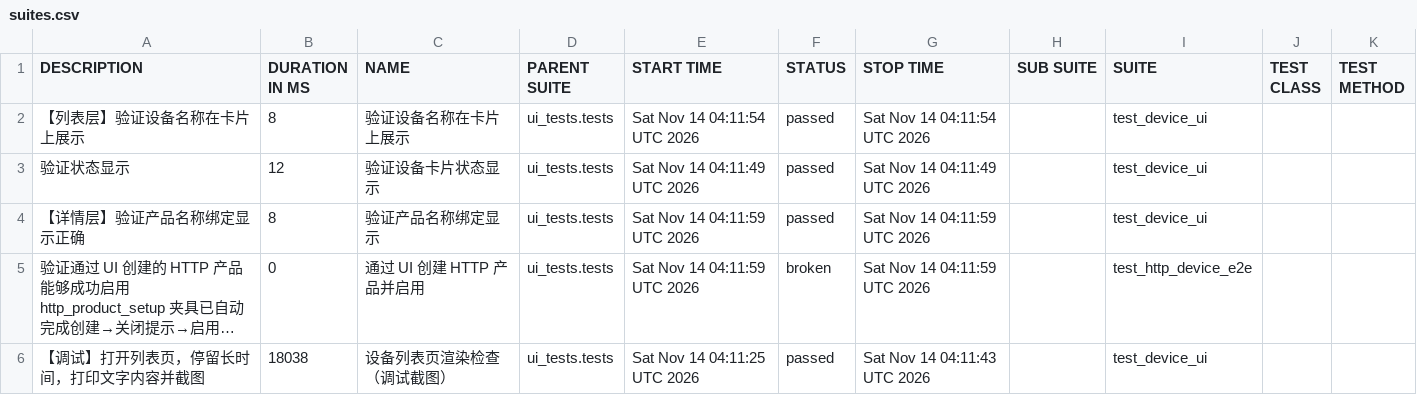
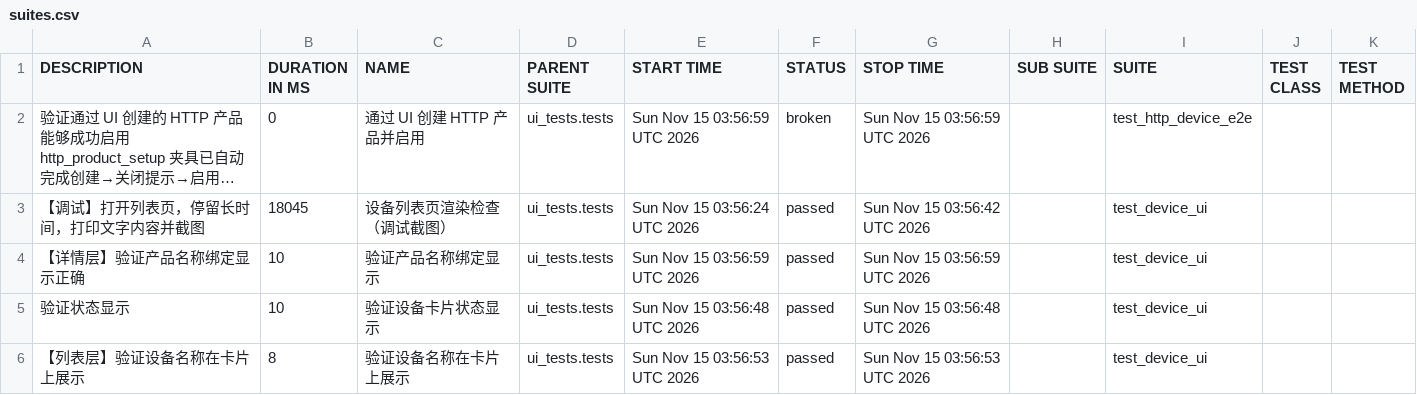
Before and after one commit to piaqiahia/iot-test-framework, a CSV file: ui-report/data/suites.csv, drawn as a sheet; long unchanged cells end in …; removed rows and columns are numbered as before the commit, all else as after; the diff names each change by its address in the sheet, - before the commit and + after, or states it on an @@ line.

```diff
--- a/ui-report/data/suites.csv
+++ b/ui-report/data/suites.csv
-row 2: 【列表层】验证设备名称在卡片上展示 | 8 | 验证设备名称在卡片上展示 | ui_tests.tests | Sat Nov 14 04:11:54 UTC 2026 | passed | Sat Nov 14 04:11:54 UTC 2026 |  | test_device_ui
-row 3: 验证状态显示 | 12 | 验证设备卡片状态显示 | ui_tests.tests | Sat Nov 14 04:11:49 UTC 2026 | passed | Sat Nov 14 04:11:49 UTC 2026 |  | test_device_ui
-row 4: 【详情层】验证产品名称绑定显示正确 | 8 | 验证产品名称绑定显示 | ui_tests.tests | Sat Nov 14 04:11:59 UTC 2026 | passed | Sat Nov 14 04:11:59 UTC 2026 |  | test_device_ui
-E2 (START TIME): Sat Nov 14 04:11:59 UTC 2026
+E2 (START TIME): Sun Nov 15 03:56:59 UTC 2026
-G2 (STOP TIME): Sat Nov 14 04:11:59 UTC 2026
+G2 (STOP TIME): Sun Nov 15 03:56:59 UTC 2026
-B3 (DURATION IN MS): 18038
+B3 (DURATION IN MS): 18045
-E3 (START TIME): Sat Nov 14 04:11:25 UTC 2026
+E3 (START TIME): Sun Nov 15 03:56:24 UTC 2026
-G3 (STOP TIME): Sat Nov 14 04:11:43 UTC 2026
+G3 (STOP TIME): Sun Nov 15 03:56:42 UTC 2026
+row 4: 【详情层】验证产品名称绑定显示正确 | 10 | 验证产品名称绑定显示 | ui_tests.tests | Sun Nov 15 03:56:59 UTC 2026 | passed | Sun Nov 15 03:56:59 UTC 2026 |  | test_device_ui
+row 5: 验证状态显示 | 10 | 验证设备卡片状态显示 | ui_tests.tests | Sun Nov 15 03:56:48 UTC 2026 | passed | Sun Nov 15 03:56:48 UTC 2026 |  | test_device_ui
+row 6: 【列表层】验证设备名称在卡片上展示 | 8 | 验证设备名称在卡片上展示 | ui_tests.tests | Sun Nov 15 03:56:53 UTC 2026 | passed | Sun Nov 15 03:56:53 UTC 2026 |  | test_device_ui
```
Also changed, not shown: ui-report/data/behaviors.csv, 20 other files.
